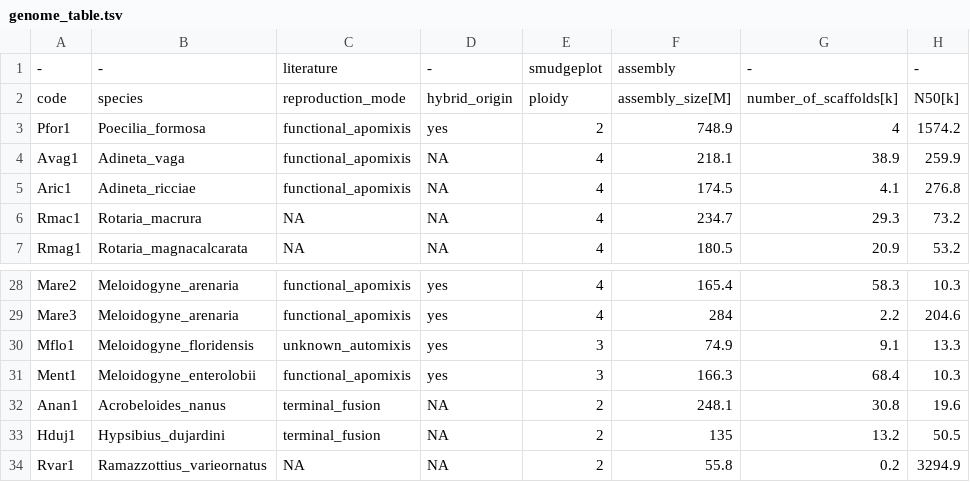
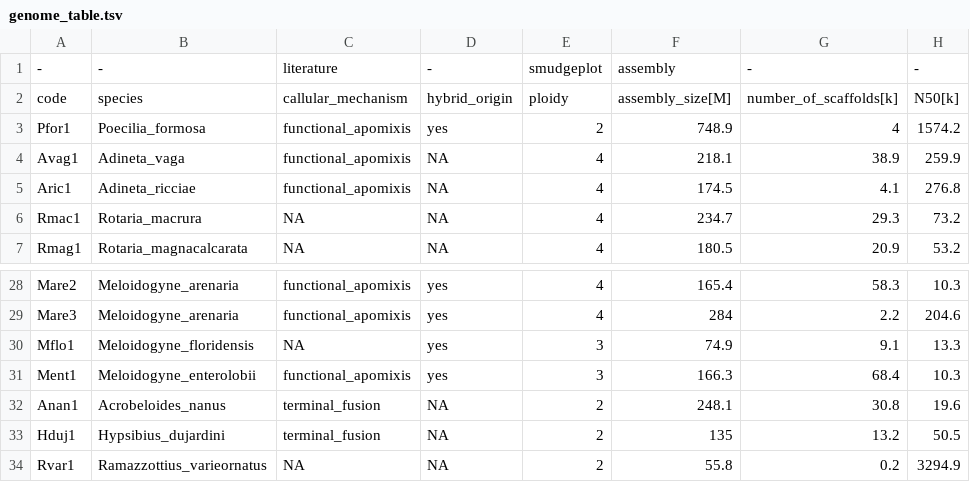
Before and after one commit to KamilSJaron/genomic-features-of-parthenogenetic-animals, a TSV file: tables/genome_table.tsv, drawn as a sheet; only a part is shown, gaps mark what is left out; the diff names each change by its address in the sheet, - before the commit and + after, or states it on an @@ line.

Commit message:
updated table with M flo being unknown and reproduction mode being called cellular mechanism

```diff
--- a/tables/genome_table.tsv
+++ b/tables/genome_table.tsv
-C2: reproduction_mode
+C2: callular_mechanism
-C30: unknown_automixis
+C30: NA
```
Also changed, not shown: 2 other files.
